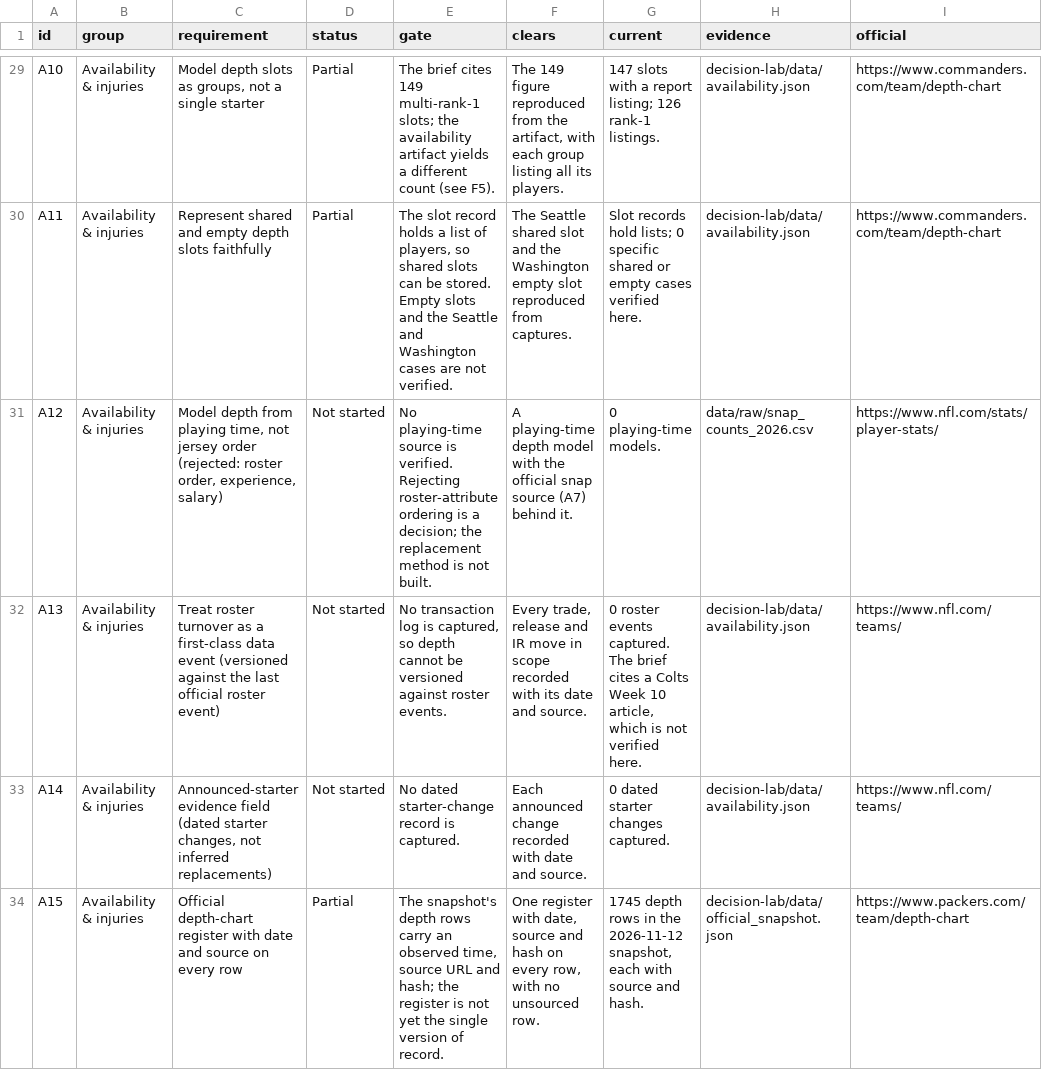
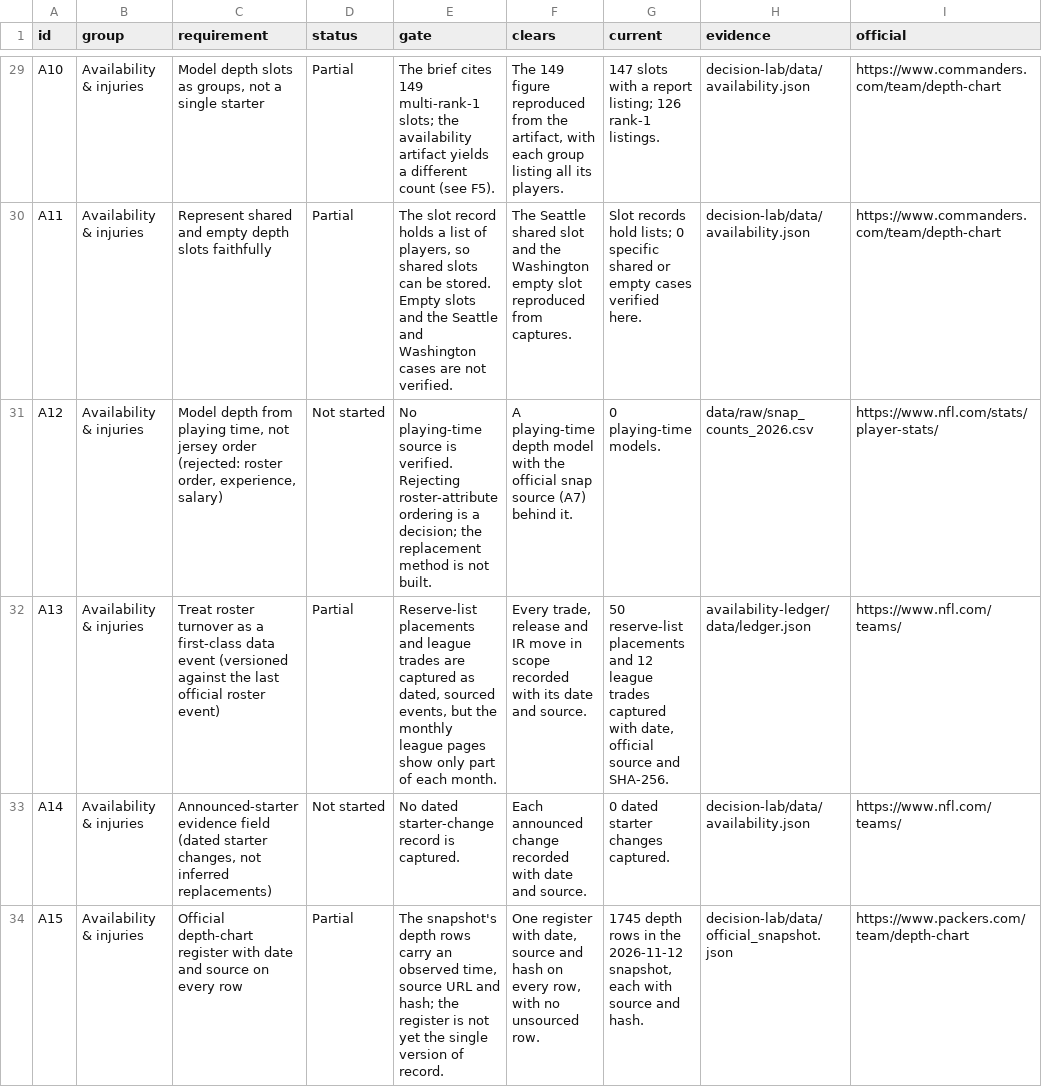
Before and after one commit to kanlerxz87-cyber/NFL3, a CSV file: readiness/data/readiness.csv, drawn as a sheet; only a part is shown, gaps mark what is left out; the diff covers the shown part only; the diff names each change by its address in the sheet, - before the commit and + after, or states it on an @@ line.

Commit message:
docs(readiness): record the skill-lab and availability-ledger outcomes in the readiness register
Co-authored-by: arena-agent <297053741+arena-agent@users.noreply.github.com>

```diff
--- a/readiness/data/readiness.csv
+++ b/readiness/data/readiness.csv
-D32 (status): Not started
+D32 (status): Partial
-E32 (gate): No transaction log is captured, so depth cannot be versioned against roster events.
+E32 (gate): Reserve-list placements and league trades are captured as dated, sourced events, but the monthly league pages show only part of each month.
-G32 (current): 0 roster events captured. The brief cites a Colts Week 10 article, which is not verified here.
+G32 (current): 50 reserve-list placements and 12 league trades captured with date, official source and SHA-256.
-H32 (evidence): decision-lab/data/availability.json
+H32 (evidence): availability-ledger/data/ledger.json
```
Also changed, not shown: 59 edited cells elsewhere in this file, 3 other files.
